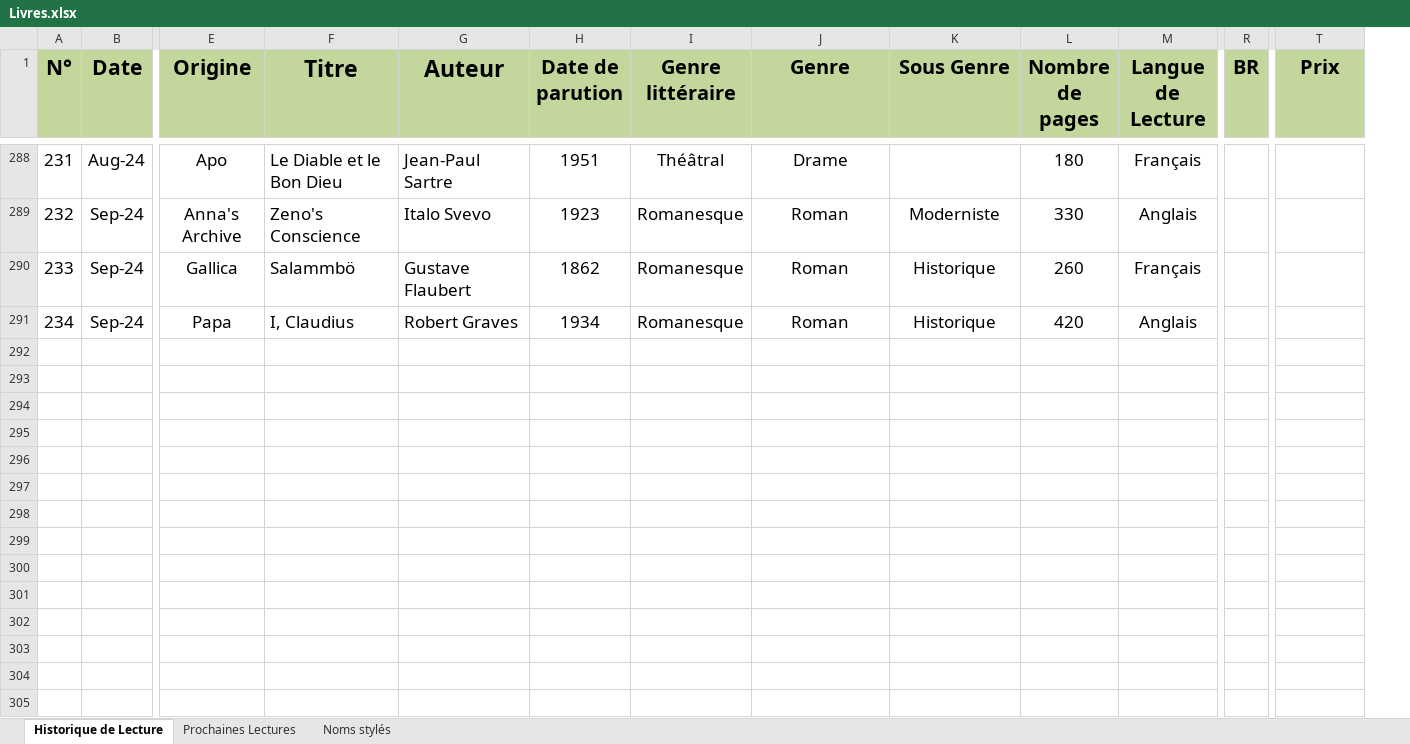
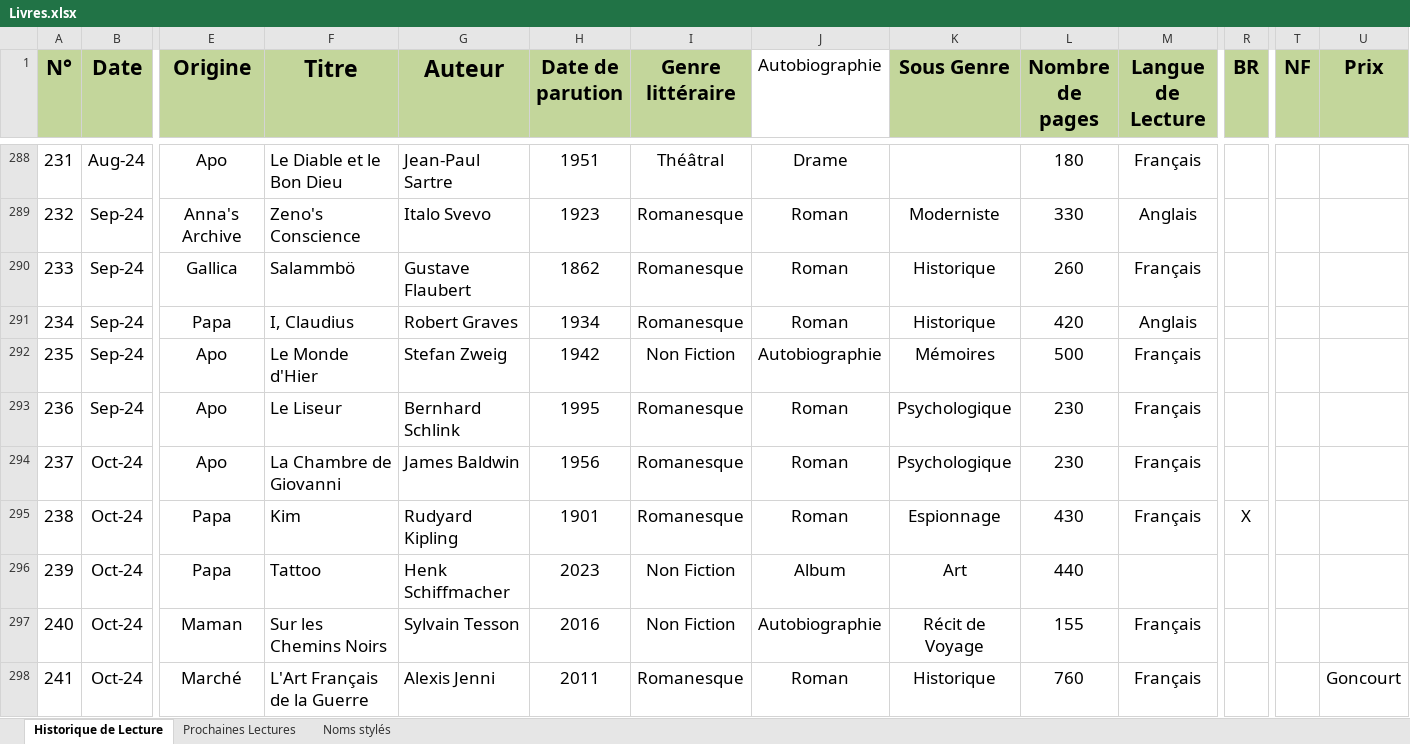
Before and after one commit to HugoMrth/bookwoRm, an Excel workbook: data/Livres.xlsx, sheet Historique de Lecture, drawn as a sheet; only a part is shown, gaps mark what is left out; values as stored, in another font and other column widths than the file's, no borders; rows hold the shown columns only; the diff covers the shown part only; the diff names each change by its address in the sheet, - before the commit and + after, or states it on an @@ line.

```diff
--- a/data/Livres.xlsx (sheet Historique de Lecture)
+++ b/data/Livres.xlsx (sheet Historique de Lecture)
+column T (NF), empty
-J1: Genre
+J1: Autobiographie
@@ J1 fill: #C3D69B → none, bold: on → off, text size: smaller @@
+row 292: 235 | Sep-24 | Apo | Le Monde d'Hier | Stefan Zweig | 1942 | Non Fiction | Autobiographie | Mémoires | 500 | Français
+row 293: 236 | Sep-24 | Apo | Le Liseur | Bernhard Schlink | 1995 | Romanesque | Roman | Psychologique | 230 | Français
+row 294: 237 | Oct-24 | Apo | La Chambre de Giovanni | James Baldwin | 1956 | Romanesque | Roman | Psychologique | 230 | Français
+row 295: 238 | Oct-24 | Papa | Kim | Rudyard Kipling | 1901 | Romanesque | Roman | Espionnage | 430 | Français | X
+row 296: 239 | Oct-24 | Papa | Tattoo | Henk Schiffmacher | 2023 | Non Fiction | Album | Art | 440
+row 297: 240 | Oct-24 | Maman | Sur les Chemins Noirs | Sylvain Tesson | 2016 | Non Fiction | Autobiographie | Récit de Voyage | 155 | Français
+row 298: 241 | Oct-24 | Marché | L'Art Français de la Guerre | Alexis Jenni | 2011 | Romanesque | Roman | Historique | 760 | Français |  |  | Goncourt
```
Also changed, not shown: 7 added rows elsewhere in this sheet, sheet Prochaines Lectures, sheet Noms stylés, data/Citations.xlsx.
